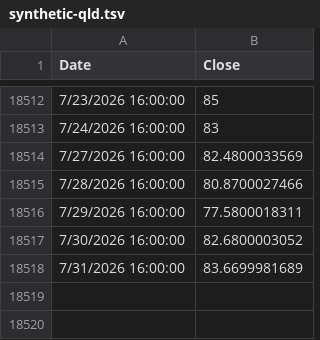
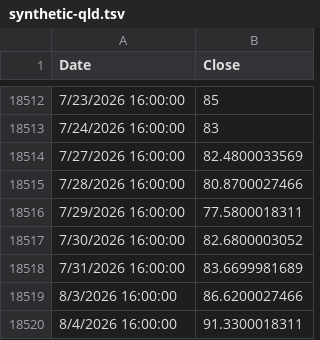
Before and after one commit to bumbeishvili/tqqq.networthcast.com, a TSV file: data/synthetic-qld.tsv, drawn as a sheet; only a part is shown, gaps mark what is left out; the diff names each change by its address in the sheet, - before the commit and + after, or states it on an @@ line.

Commit message:
data update

```diff
--- a/data/synthetic-qld.tsv
+++ b/data/synthetic-qld.tsv
+row 18519: 8/3/2026 16:00:00 | 86.6200027466
+row 18520: 8/4/2026 16:00:00 | 91.3300018311
```
Also changed, not shown: data/spy.tsv, data/synthetic-qqq.tsv, 16 other files.
